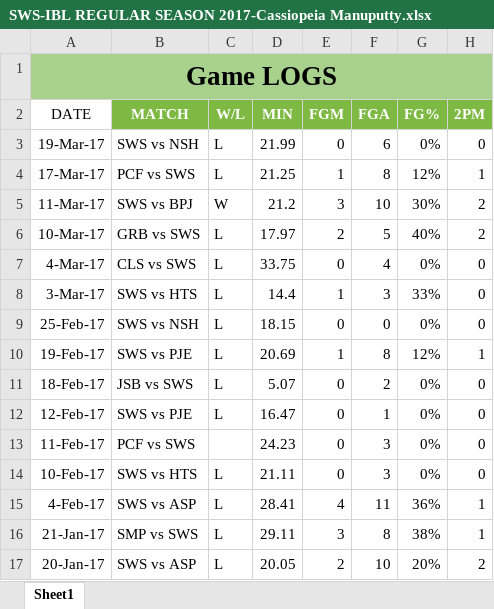
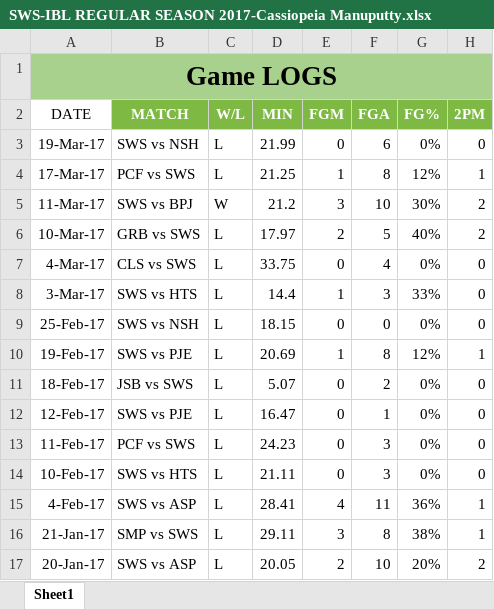
Before and after one commit to Ferdi086/Basket, an Excel workbook: web/Statistik/Players/SWS-IBL REGULAR SEASON 2017-Cassiopeia Manuputty.xlsx, sheet Sheet1, drawn as a sheet; only a part is shown; values as stored, in another font and other column widths than the file's, no borders; the diff names each change by its address in the sheet, - before the commit and + after, or states it on an @@ line.

```diff
--- a/web/Statistik/Players/SWS-IBL REGULAR SEASON 2017-Cassiopeia Manuputty.xlsx (sheet Sheet1)
+++ b/web/Statistik/Players/SWS-IBL REGULAR SEASON 2017-Cassiopeia Manuputty.xlsx (sheet Sheet1)
-C13 (W/L): (empty)
+C13 (W/L): L
```
Also changed, not shown: web/Statistik/Players/GRB-IBL REGULAR SEASON 2017-Melkisedek Basik.xlsx, 7 other files.
